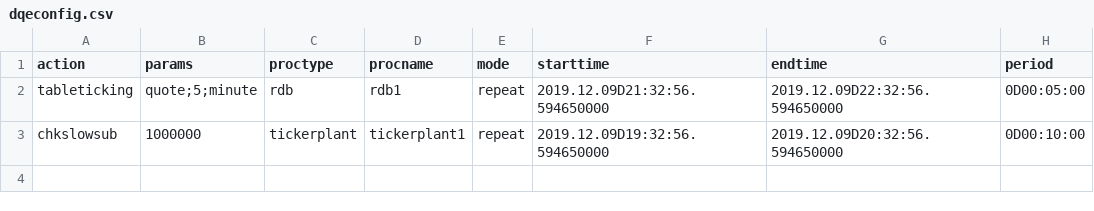
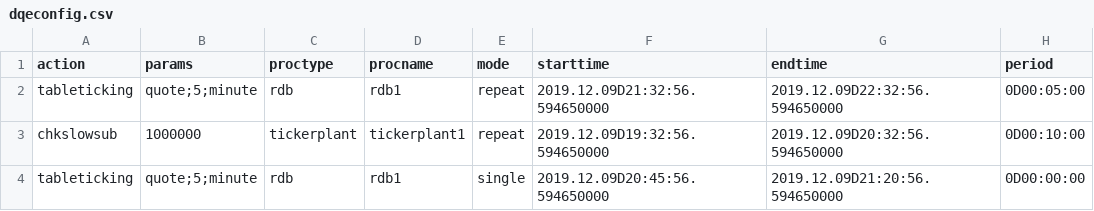
Before and after one commit to DataIntellectTech/TorQ, a CSV file: config/dqeconfig.csv, drawn as a sheet; the diff names each change by its address in the sheet, - before the commit and + after, or states it on an @@ line.

Commit message:
Adding record for a single check run

```diff
--- a/config/dqeconfig.csv
+++ b/config/dqeconfig.csv
+row 4: tableticking | quote;5;minute | rdb | rdb1 | single | 2019.12.09D20:45:56.594650000 | 2019.12.09D21:20:56.594650000 | 0D00:00:00
```
